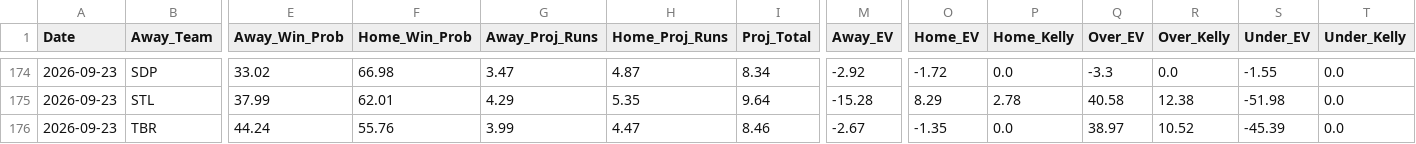
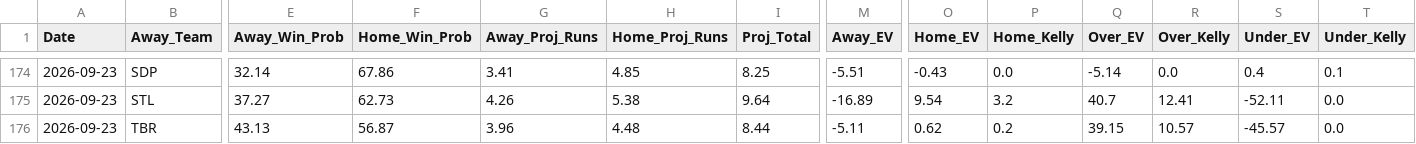
Before and after one commit to matthewmehl14-glitch/MLB-Model, a CSV file: projections_history.csv, drawn as a sheet; only a part is shown, gaps mark what is left out; the diff covers the shown part only; the diff names each change by its address in the sheet, - before the commit and + after, or states it on an @@ line.

```diff
--- a/projections_history.csv
+++ b/projections_history.csv
-E174 (Away_Win_Prob): 33.02
+E174 (Away_Win_Prob): 32.14
-F174 (Home_Win_Prob): 66.98
+F174 (Home_Win_Prob): 67.86
-G174 (Away_Proj_Runs): 3.47
+G174 (Away_Proj_Runs): 3.41
-H174 (Home_Proj_Runs): 4.87
+H174 (Home_Proj_Runs): 4.85
-I174 (Proj_Total): 8.34
+I174 (Proj_Total): 8.25
-M174 (Away_EV): -2.92
+M174 (Away_EV): -5.51
-O174 (Home_EV): -1.72
+O174 (Home_EV): -0.43
-Q174 (Over_EV): -3.3
+Q174 (Over_EV): -5.14
-S174 (Under_EV): -1.55
+S174 (Under_EV): 0.4
-T174 (Under_Kelly): 0.0
+T174 (Under_Kelly): 0.1
-E175 (Away_Win_Prob): 37.99
+E175 (Away_Win_Prob): 37.27
-F175 (Home_Win_Prob): 62.01
+F175 (Home_Win_Prob): 62.73
-G175 (Away_Proj_Runs): 4.29
+G175 (Away_Proj_Runs): 4.26
-H175 (Home_Proj_Runs): 5.35
+H175 (Home_Proj_Runs): 5.38
-M175 (Away_EV): -15.28
+M175 (Away_EV): -16.89
-O175 (Home_EV): 8.29
+O175 (Home_EV): 9.54
-P175 (Home_Kelly): 2.78
+P175 (Home_Kelly): 3.2
-Q175 (Over_EV): 40.58
+Q175 (Over_EV): 40.7
-R175 (Over_Kelly): 12.38
+R175 (Over_Kelly): 12.41
-S175 (Under_EV): -51.98
+S175 (Under_EV): -52.11
-E176 (Away_Win_Prob): 44.24
+E176 (Away_Win_Prob): 43.13
-F176 (Home_Win_Prob): 55.76
+F176 (Home_Win_Prob): 56.87
-G176 (Away_Proj_Runs): 3.99
+G176 (Away_Proj_Runs): 3.96
-H176 (Home_Proj_Runs): 4.47
+H176 (Home_Proj_Runs): 4.48
-I176 (Proj_Total): 8.46
+I176 (Proj_Total): 8.44
-M176 (Away_EV): -2.67
+M176 (Away_EV): -5.11
-O176 (Home_EV): -1.35
+O176 (Home_EV): 0.62
-P176 (Home_Kelly): 0.0
+P176 (Home_Kelly): 0.2
-Q176 (Over_EV): 38.97
+Q176 (Over_EV): 39.15
-R176 (Over_Kelly): 10.52
+R176 (Over_Kelly): 10.57
-S176 (Under_EV): -45.39
+S176 (Under_EV): -45.57
```
Also changed, not shown: 129 edited cells elsewhere in this file, 1 other file.
